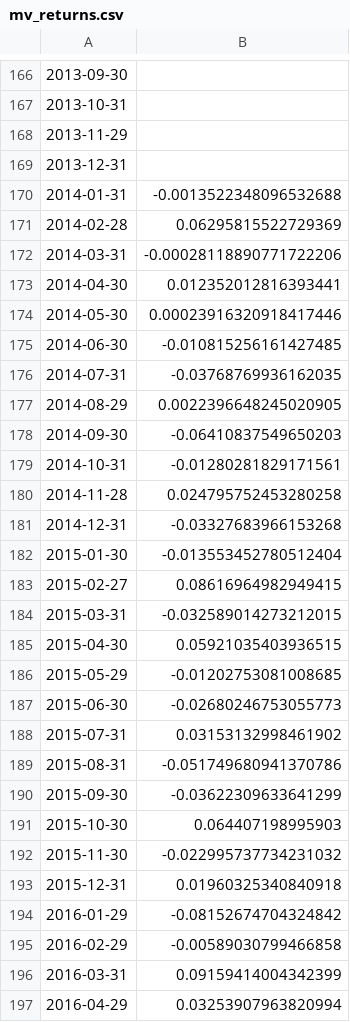
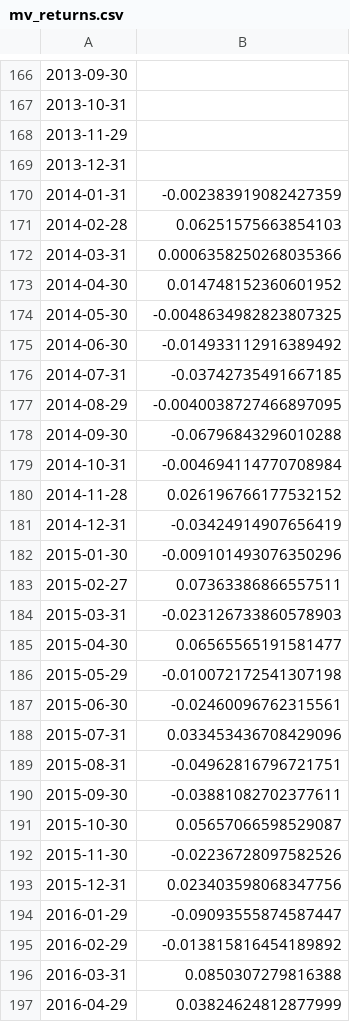
Before and after one commit to danielvitonet/SAAM_Project_AK, a CSV file: Data/Results/mv_returns.csv, drawn as a sheet; only a part is shown, gaps mark what is left out; the diff covers the shown part only.

```diff
--- a/Data/Results/mv_returns.csv
+++ b/Data/Results/mv_returns.csv
@@ -169,29 +169,29 @@
 2013-12-31,
-2014-01-31,-0.0013522348096532688
-2014-02-28,0.06295815522729369
-2014-03-31,-0.00028118890771722206
-2014-04-30,0.012352012816393441
-2014-05-30,0.00023916320918417446
-2014-06-30,-0.010815256161427485
-2014-07-31,-0.03768769936162035
-2014-08-29,0.0022396648245020905
-2014-09-30,-0.06410837549650203
-2014-10-31,-0.01280281829171561
-2014-11-28,0.024795752453280258
-2014-12-31,-0.03327683966153268
-2015-01-30,-0.013553452780512404
-2015-02-27,0.08616964982949415
-2015-03-31,-0.032589014273212015
-2015-04-30,0.05921035403936515
-2015-05-29,-0.01202753081008685
-2015-06-30,-0.02680246753055773
-2015-07-31,0.03153132998461902
-2015-08-31,-0.051749680941370786
-2015-09-30,-0.03622309633641299
-2015-10-30,0.064407198995903
-2015-11-30,-0.022995737734231032
-2015-12-31,0.01960325340840918
-2016-01-29,-0.08152674704324842
-2016-02-29,-0.00589030799466858
-2016-03-31,0.09159414004342399
-2016-04-29,0.03253907963820994
+2014-01-31,-0.002383919082427359
+2014-02-28,0.06251575663854103
+2014-03-31,0.0006358250268035366
+2014-04-30,0.014748152360601952
+2014-05-30,-0.0048634982823807325
+2014-06-30,-0.014933112916389492
+2014-07-31,-0.03742735491667185
+2014-08-29,-0.0040038727466897095
+2014-09-30,-0.06796843296010288
+2014-10-31,-0.004694114770708984
+2014-11-28,0.026196766177532152
+2014-12-31,-0.03424914907656419
+2015-01-30,-0.009101493076350296
+2015-02-27,0.07363386866557511
+2015-03-31,-0.023126733860578903
+2015-04-30,0.06565565191581477
+2015-05-29,-0.010072172541307198
+2015-06-30,-0.02460096762315561
+2015-07-31,0.033453436708429096
+2015-08-31,-0.04962816796721751
+2015-09-30,-0.03881082702377611
+2015-10-30,0.05657066598529087
+2015-11-30,-0.02236728097582526
+2015-12-31,0.023403598068347756
+2016-01-29,-0.09093555874587447
+2016-02-29,-0.013815816454189892
+2016-03-31,0.0850307279816388
+2016-04-29,0.03824624812877999
```
Also changed, not shown: 104 edited cells elsewhere in this file, Data/Results/portfolio_comparison.csv, 41 other files.
